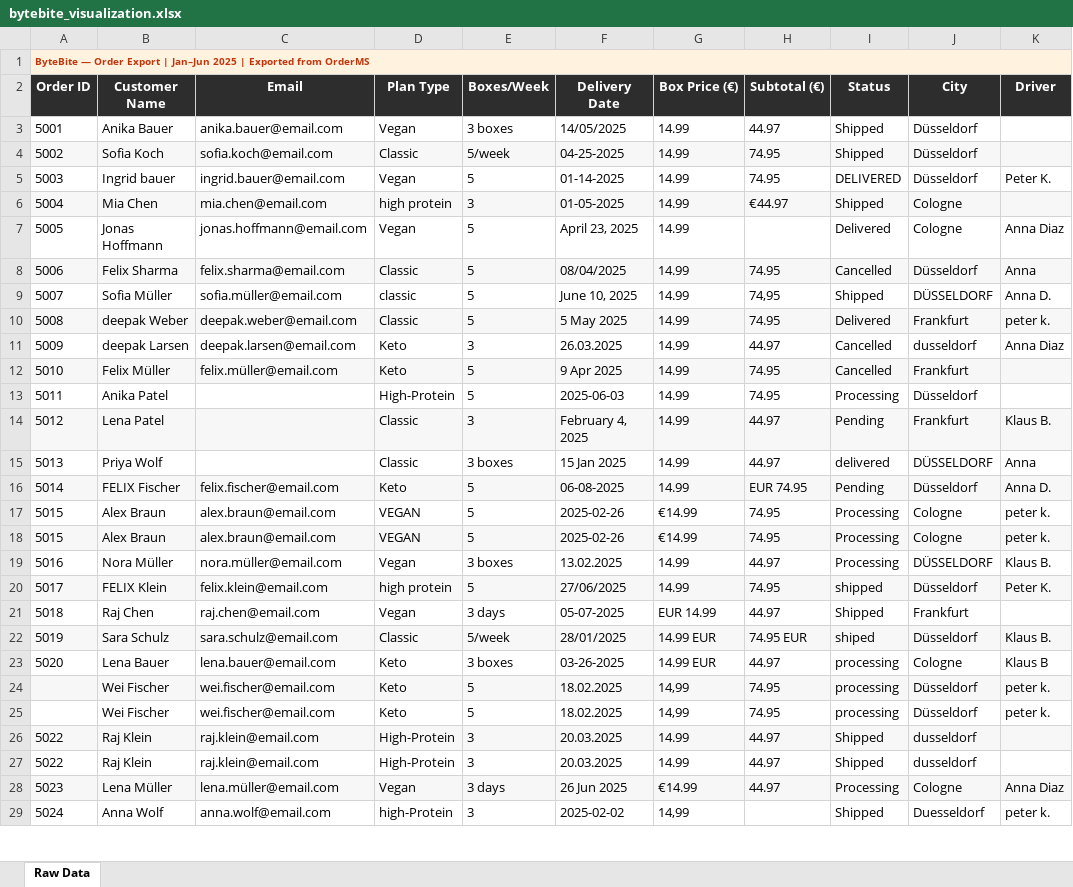
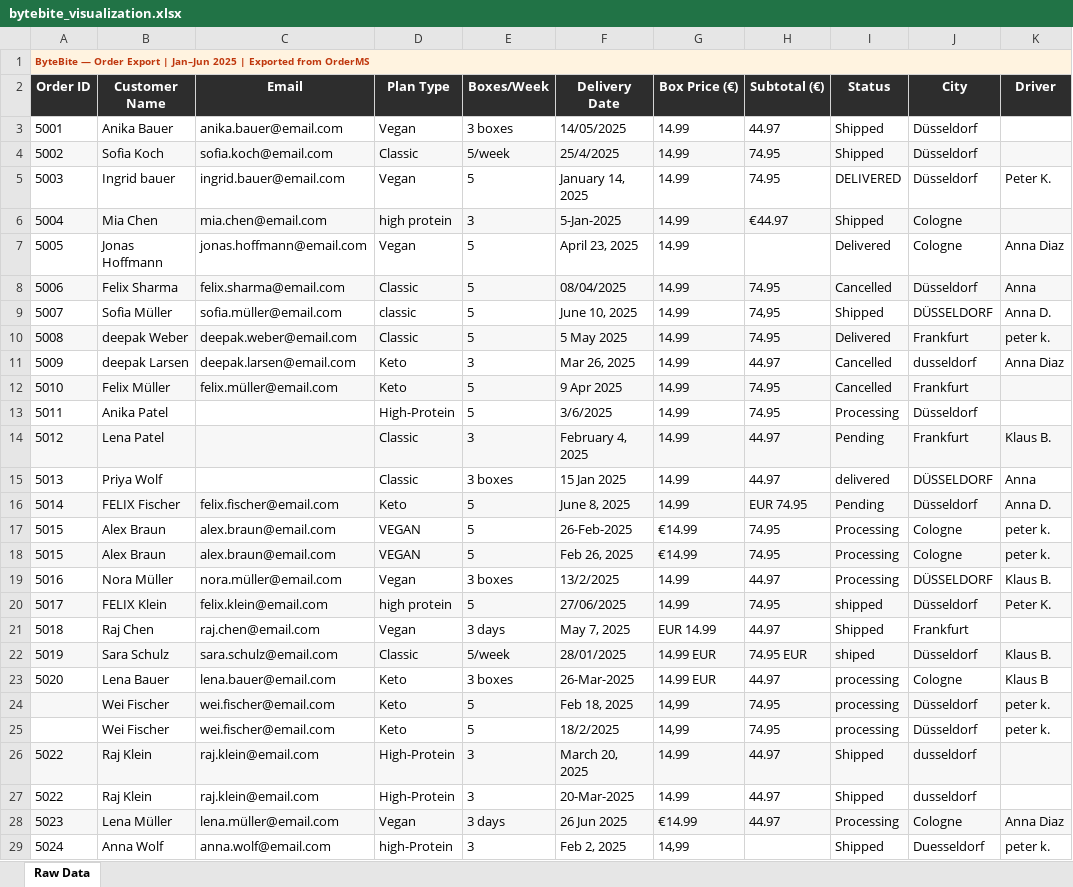
Before and after one commit to mohamedmagdikhalil91/business-software, an Excel workbook: data/bytebite_visualization.xlsx, sheet Raw Data, drawn as a sheet; only a part is shown; values as stored, in another font and other column widths than the file's, no borders; the diff covers the shown part only; the diff names each change by its address in the sheet, - before the commit and + after, or states it on an @@ line.

```diff
--- a/data/bytebite_visualization.xlsx (sheet Raw Data)
+++ b/data/bytebite_visualization.xlsx (sheet Raw Data)
-F4 (Delivery Date): 04-25-2025
+F4 (Delivery Date): 25/4/2025
-F5 (Delivery Date): 01-14-2025
+F5 (Delivery Date): January 14, 2025
-F6 (Delivery Date): 01-05-2025
+F6 (Delivery Date): 5-Jan-2025
-F11 (Delivery Date): 26.03.2025
+F11 (Delivery Date): Mar 26, 2025
-F13 (Delivery Date): 2025-06-03
+F13 (Delivery Date): 3/6/2025
-F16 (Delivery Date): 06-08-2025
+F16 (Delivery Date): June 8, 2025
-F17 (Delivery Date): 2025-02-26
+F17 (Delivery Date): 26-Feb-2025
-F18 (Delivery Date): 2025-02-26
+F18 (Delivery Date): Feb 26, 2025
-F19 (Delivery Date): 13.02.2025
+F19 (Delivery Date): 13/2/2025
-F21 (Delivery Date): 05-07-2025
+F21 (Delivery Date): May 7, 2025
-F23 (Delivery Date): 03-26-2025
+F23 (Delivery Date): 26-Mar-2025
-F24 (Delivery Date): 18.02.2025
+F24 (Delivery Date): Feb 18, 2025
-F25 (Delivery Date): 18.02.2025
+F25 (Delivery Date): 18/2/2025
-F26 (Delivery Date): 20.03.2025
+F26 (Delivery Date): March 20, 2025
-F27 (Delivery Date): 20.03.2025
+F27 (Delivery Date): 20-Mar-2025
-F29 (Delivery Date): 2025-02-02
+F29 (Delivery Date): Feb 2, 2025
```
Also changed, not shown: 32 edited cells elsewhere in this sheet, data/aura_motion_visualization.xlsx, data/nomad_bean_visualization.xlsx, 6 other files.
